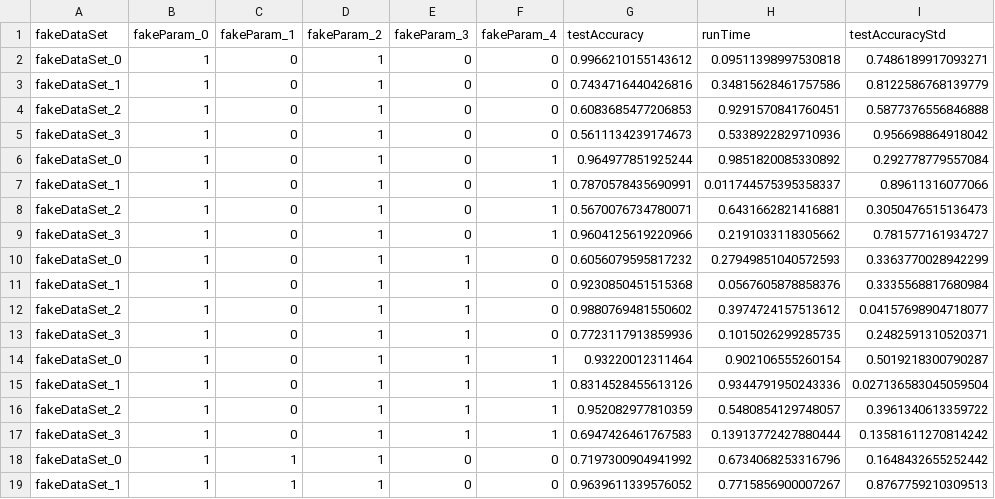
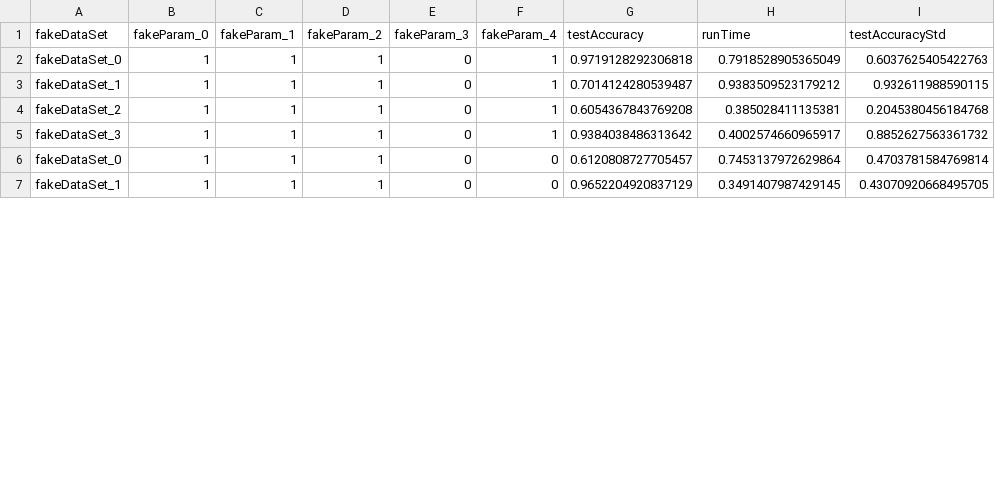
Before and after one commit to LanxinL/ParamSearch_SupervisedLearning, a CSV file: result/summaryFake.csv, drawn as a sheet; only a part is shown; the diff covers the shown part only.

Commit message:
+1 for best parameters num when genarativing fake data

```diff
--- a/result/summaryFake.csv
+++ b/result/summaryFake.csv
@@ -1,19 +1,7 @@
 fakeDataSet,fakeParam_0,fakeParam_1,fakeParam_2,fakeParam_3,fakeParam_4,testAccuracy,runTime,testAccuracyStd
-fakeDataSet_0,1,0,1,0,0,0.9966210155143612,0.09511398997530818,0.7486189917093271
-fakeDataSet_1,1,0,1,0,0,0.7434716440426816,0.34815628461757586,0.8122586768139779
-fakeDataSet_2,1,0,1,0,0,0.6083685477206853,0.9291570841760451,0.5877376556846888
-fakeDataSet_3,1,0,1,0,0,0.5611134239174673,0.5338922829710936,0.956698864918042
-fakeDataSet_0,1,0,1,0,1,0.964977851925244,0.9851820085330892,0.292778779557084
-fakeDataSet_1,1,0,1,0,1,0.7870578435690991,0.011744575395358337,0.89611316077066
-fakeDataSet_2,1,0,1,0,1,0.5670076734780071,0.6431662821416881,0.3050476515136473
-fakeDataSet_3,1,0,1,0,1,0.9604125619220966,0.2191033118305662,0.781577161934727
-fakeDataSet_0,1,0,1,1,0,0.6056079595817232,0.27949851040572593,0.3363770028942299
-fakeDataSet_1,1,0,1,1,0,0.9230850451515368,0.0567605878858376,0.3335568817680984
-fakeDataSet_2,1,0,1,1,0,0.9880769481550602,0.3974724157513612,0.04157698904718077
-fakeDataSet_3,1,0,1,1,0,0.7723117913859936,0.1015026299285735,0.2482591310520371
-fakeDataSet_0,1,0,1,1,1,0.93220012311464,0.902106555260154,0.5019218300790287
-fakeDataSet_1,1,0,1,1,1,0.8314528455613126,0.9344791950243336,0.027136583045059504
-fakeDataSet_2,1,0,1,1,1,0.952082977810359,0.5480854129748057,0.3961340613359722
-fakeDataSet_3,1,0,1,1,1,0.6947426461767583,0.13913772427880444,0.13581611270814242
-fakeDataSet_0,1,1,1,0,0,0.7197300904941992,0.6734068253316796,0.1648432655252442
-fakeDataSet_1,1,1,1,0,0,0.9639611339576052,0.7715856900007267,0.8767759210309513
+fakeDataSet_0,1,1,1,0,1,0.9719128292306818,0.7918528905365049,0.6037625405422763
+fakeDataSet_1,1,1,1,0,1,0.7014124280539487,0.9383509523179212,0.932611988590115
+fakeDataSet_2,1,1,1,0,1,0.6054367843769208,0.385028411135381,0.2045380456184768
+fakeDataSet_3,1,1,1,0,1,0.9384038486313642,0.4002574660965917,0.8852627563361732
+fakeDataSet_0,1,1,1,0,0,0.6120808727705457,0.7453137972629864,0.4703781584769814
+fakeDataSet_1,1,1,1,0,0,0.9652204920837129,0.3491407987429145,0.43070920668495705
```
Also changed, not shown: 4 removed rows and 34 edited cells elsewhere in this file, result/fake.csv, 1 other file.
